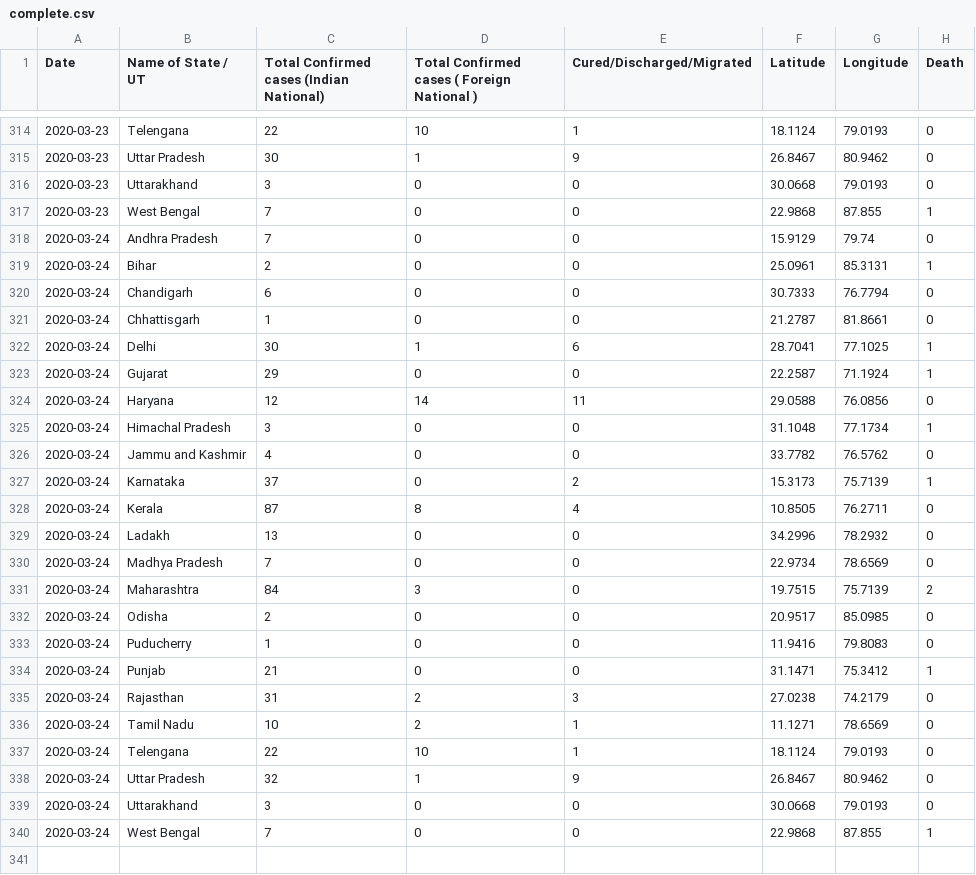
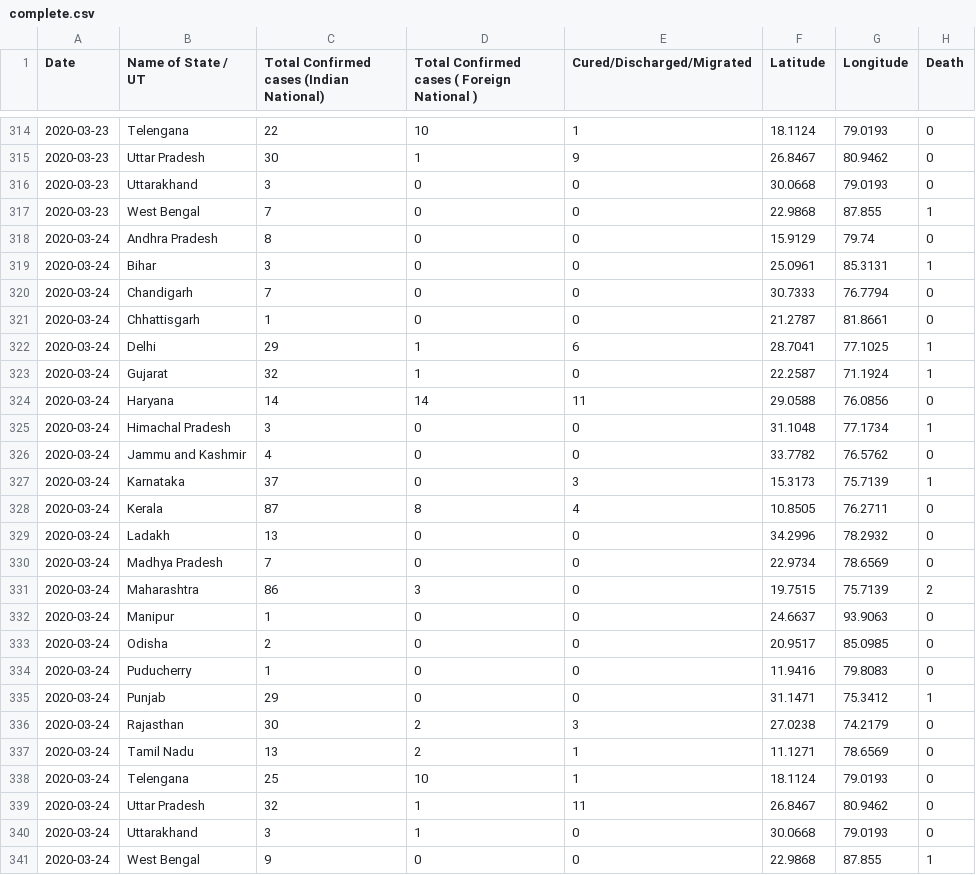
Before and after one commit to sreyaz01/covid-19-india-data, a CSV file: complete.csv, drawn as a sheet; only a part is shown, gaps mark what is left out.

```diff
--- a/complete.csv
+++ b/complete.csv
@@ -317,12 +317,12 @@ Date,Name of State / UT,Total Confirmed cases (Indian National),Total Confirmed
 2020-03-23,West Bengal,7,0,0,22.9868,87.855,1
-2020-03-24,Andhra Pradesh,7,0,0,15.9129,79.74,0
-2020-03-24,Bihar,2,0,0,25.0961,85.3131,1
-2020-03-24,Chandigarh,6,0,0,30.7333,76.7794,0
+2020-03-24,Andhra Pradesh,8,0,0,15.9129,79.74,0
+2020-03-24,Bihar,3,0,0,25.0961,85.3131,1
+2020-03-24,Chandigarh,7,0,0,30.7333,76.7794,0
 2020-03-24,Chhattisgarh,1,0,0,21.2787,81.8661,0
-2020-03-24,Delhi,30,1,6,28.7041,77.1025,1
-2020-03-24,Gujarat,29,0,0,22.2587,71.1924,1
-2020-03-24,Haryana,12,14,11,29.0588,76.0856,0
+2020-03-24,Delhi,29,1,6,28.7041,77.1025,1
+2020-03-24,Gujarat,32,1,0,22.2587,71.1924,1
+2020-03-24,Haryana,14,14,11,29.0588,76.0856,0
 2020-03-24,Himachal Pradesh,3,0,0,31.1048,77.1734,1
 2020-03-24,Jammu and Kashmir,4,0,0,33.7782,76.5762,0
-2020-03-24,Karnataka,37,0,2,15.3173,75.7139,1
+2020-03-24,Karnataka,37,0,3,15.3173,75.7139,1
 2020-03-24,Kerala,87,8,4,10.8505,76.2711,0
@@ -330,11 +330,12 @@ Date,Name of State / UT,Total Confirmed cases (Indian National),Total Confirmed
 2020-03-24,Madhya Pradesh,7,0,0,22.9734,78.6569,0
-2020-03-24,Maharashtra,84,3,0,19.7515,75.7139,2
+2020-03-24,Maharashtra,86,3,0,19.7515,75.7139,2
+2020-03-24,Manipur,1,0,0,24.6637,93.9063,0
 2020-03-24,Odisha,2,0,0,20.9517,85.0985,0
 2020-03-24,Puducherry,1,0,0,11.9416,79.8083,0
-2020-03-24,Punjab,21,0,0,31.1471,75.3412,1
-2020-03-24,Rajasthan,31,2,3,27.0238,74.2179,0
-2020-03-24,Tamil Nadu,10,2,1,11.1271,78.6569,0
-2020-03-24,Telengana,22,10,1,18.1124,79.0193,0
-2020-03-24,Uttar Pradesh,32,1,9,26.8467,80.9462,0
-2020-03-24,Uttarakhand,3,0,0,30.0668,79.0193,0
-2020-03-24,West Bengal,7,0,0,22.9868,87.855,1
+2020-03-24,Punjab,29,0,0,31.1471,75.3412,1
+2020-03-24,Rajasthan,30,2,3,27.0238,74.2179,0
+2020-03-24,Tamil Nadu,13,2,1,11.1271,78.6569,0
+2020-03-24,Telengana,25,10,1,18.1124,79.0193,0
+2020-03-24,Uttar Pradesh,32,1,11,26.8467,80.9462,0
+2020-03-24,Uttarakhand,3,1,0,30.0668,79.0193,0
+2020-03-24,West Bengal,9,0,0,22.9868,87.855,1
```
Also changed, not shown: 1 other file.
